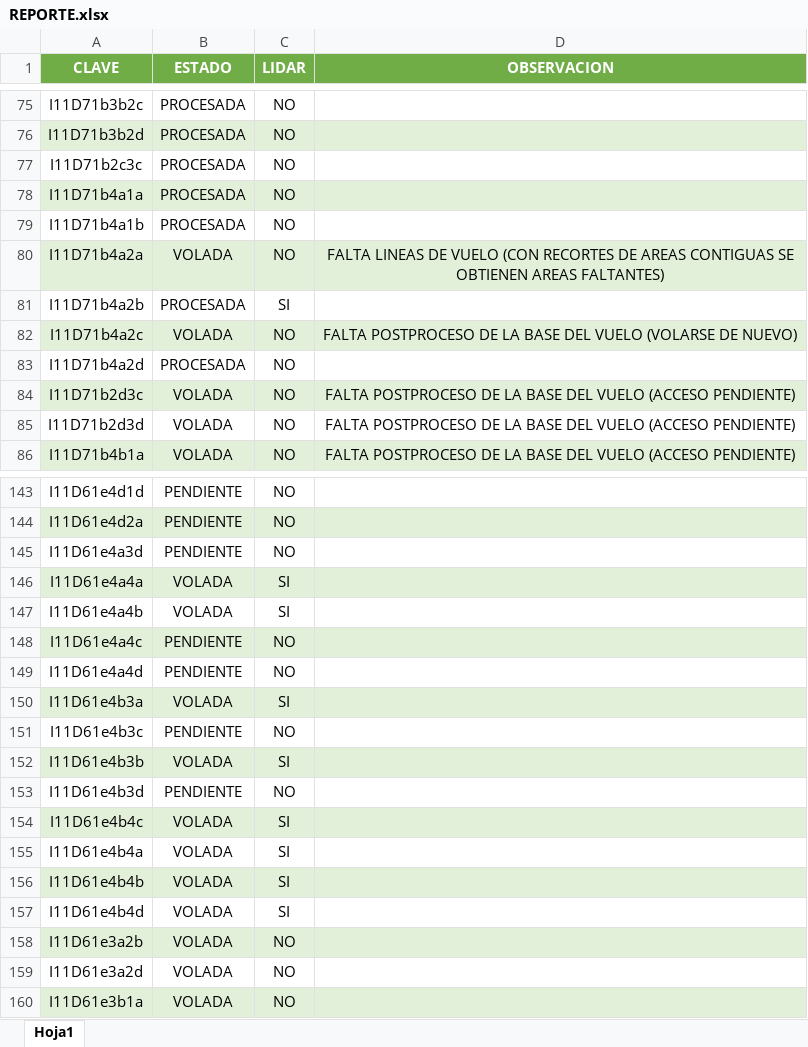
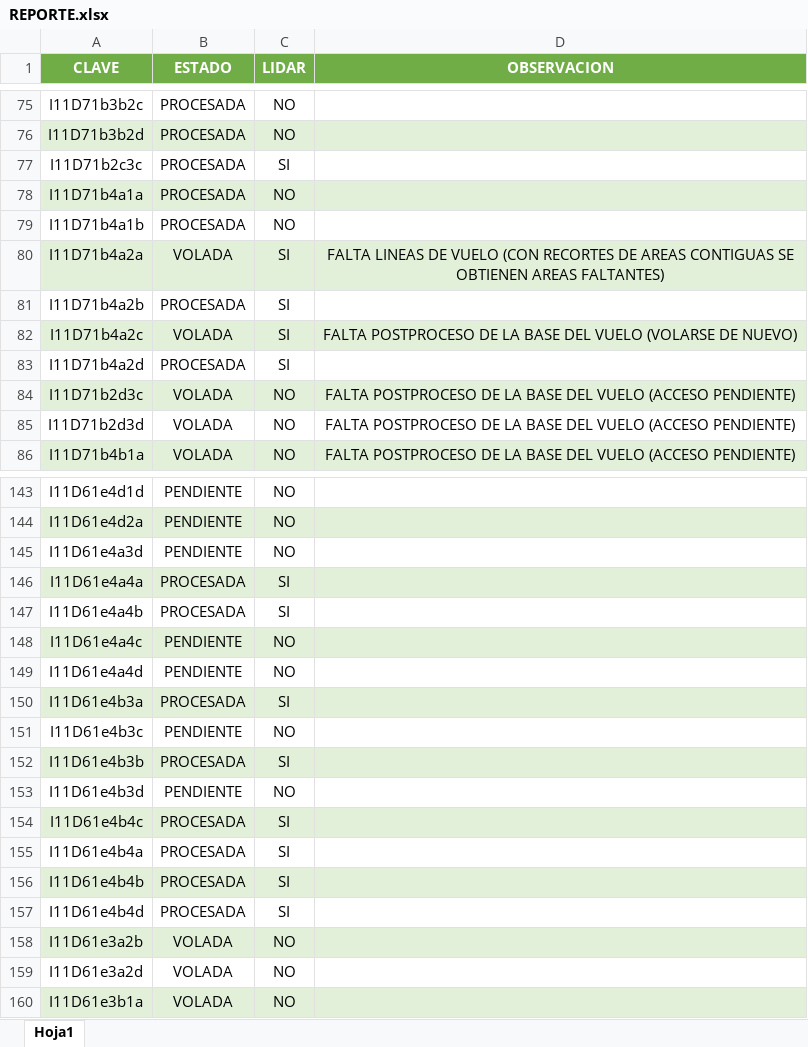
Before and after one commit to INYGEO/REPORTE, an Excel workbook: REPORTE.xlsx, sheet Hoja1, drawn as a sheet; only a part is shown, gaps mark what is left out; values as stored, in another font and other column widths than the file's, no borders; the diff covers the shown part only; the diff names each change by its address in the sheet, - before the commit and + after, or states it on an @@ line.

```diff
--- a/REPORTE.xlsx (sheet Hoja1)
+++ b/REPORTE.xlsx (sheet Hoja1)
-C77 (LIDAR): NO
+C77 (LIDAR): SI
-C80 (LIDAR): NO
+C80 (LIDAR): SI
-C82:C83 (LIDAR): NO
+C82:C83 (LIDAR): SI
-B146:B147 (ESTADO): VOLADA
+B146:B147 (ESTADO): PROCESADA
-B150 (ESTADO): VOLADA
+B150 (ESTADO): PROCESADA
-B152 (ESTADO): VOLADA
+B152 (ESTADO): PROCESADA
-B154:B157 (ESTADO): VOLADA
+B154:B157 (ESTADO): PROCESADA
```
Also changed, not shown: 33 edited cells elsewhere in this sheet.
